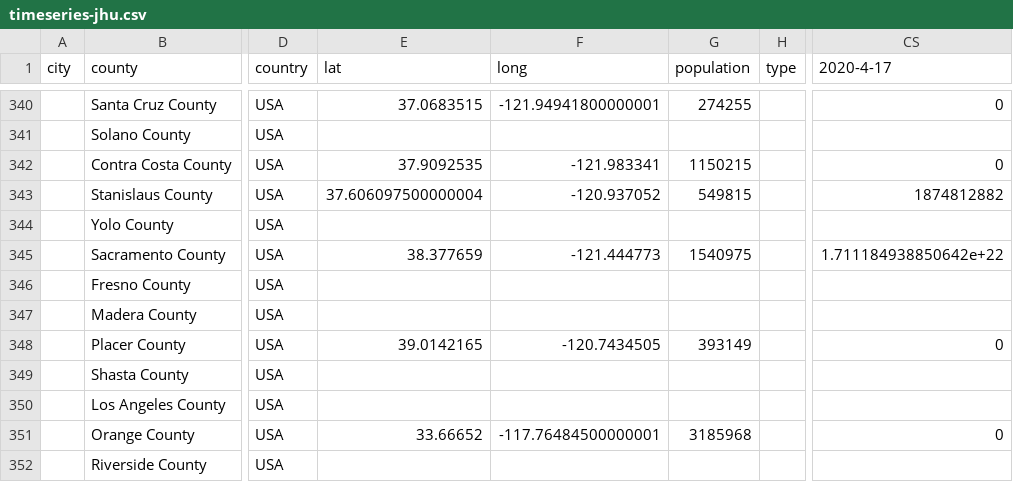
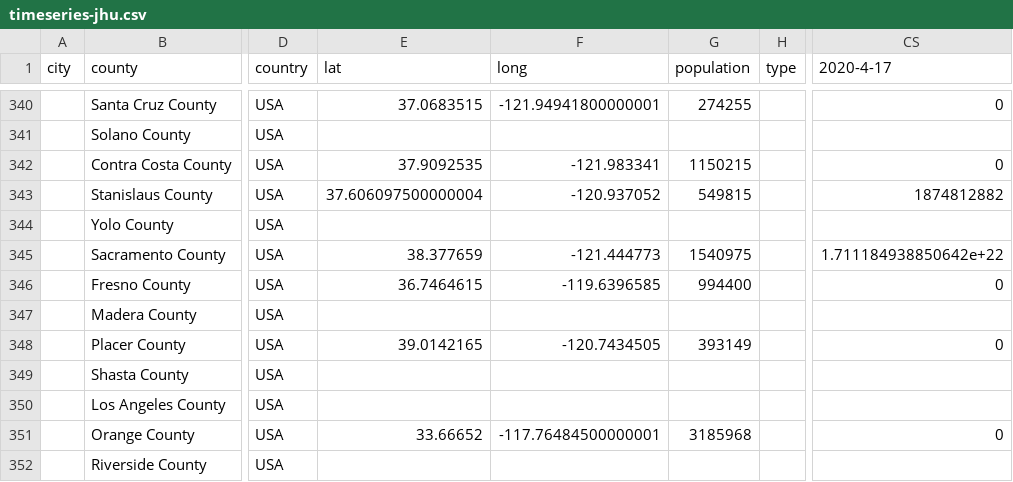
Before and after one commit to qgolsteyn/coronadatascraper, a CSV file: timeseries-jhu.csv, drawn as a sheet; only a part is shown, gaps mark what is left out; the diff names each change by its address in the sheet, - before the commit and + after, or states it on an @@ line.

```diff
--- a/timeseries-jhu.csv
+++ b/timeseries-jhu.csv
-E346 (lat): (empty)
+E346 (lat): 36.7464615
-F346 (long): (empty)
+F346 (long): -119.6396585
-G346 (population): (empty)
+G346 (population): 994400
-CS346 (2020-4-17): (empty)
+CS346 (2020-4-17): 0
```
Also changed, not shown: data.csv, timeseries.csv, 3 other files.
